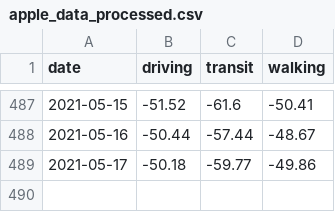
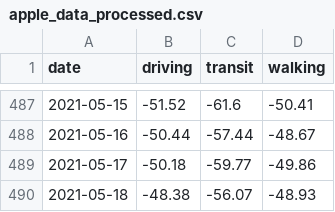
Before and after one commit to tamagusko/manilaCovid19, a CSV file: data/apple_data_processed.csv, drawn as a sheet; only a part is shown, gaps mark what is left out; the diff names each change by its address in the sheet, - before the commit and + after, or states it on an @@ line.

Commit message:
Latest data: Thu May 20 02:18:04 UTC 2021

```diff
--- a/data/apple_data_processed.csv
+++ b/data/apple_data_processed.csv
+row 490: 2021-05-18 | -48.38 | -56.07 | -48.93
```
